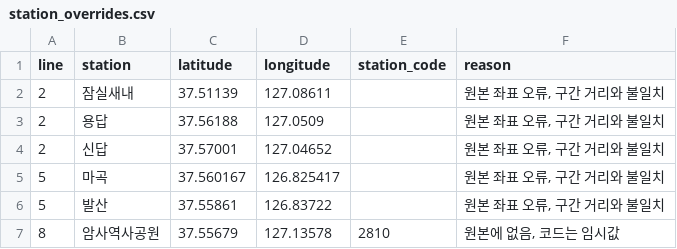
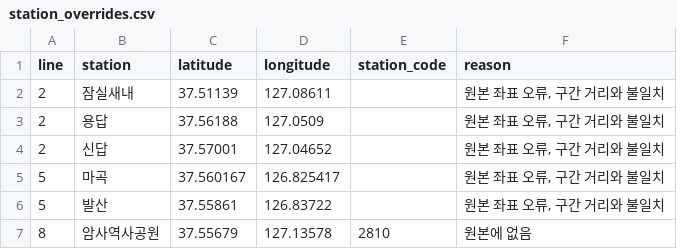
Before and after one commit to TeamProject1-MJU/BE, a CSV file: data/station_overrides.csv, drawn as a sheet.

```diff
--- a/data/station_overrides.csv
+++ b/data/station_overrides.csv
@@ -6,2 +6,2 @@ line,station,latitude,longitude,station_code,reason
 5,발산,37.55861,126.83722,,"원본 좌표 오류, 구간 거리와 불일치"
-8,암사역사공원,37.55679,127.13578,2810,"원본에 없음, 코드는 임시값"
+8,암사역사공원,37.55679,127.13578,2810,원본에 없음
```
Also changed, not shown: 1 other file.
